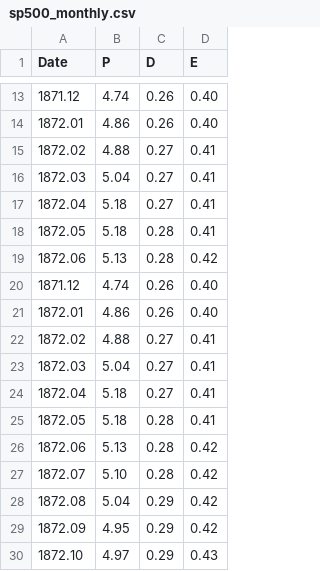
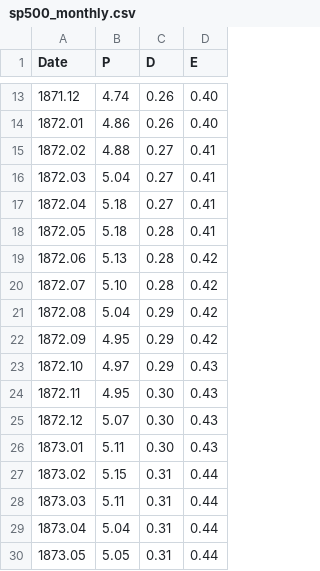
Before and after one commit to thecointech/thecoin, a CSV file: apps/site-landing/src/sp500_monthly.csv, drawn as a sheet; only a part is shown, gaps mark what is left out; the shorter side is filled out with more unchanged rows; the diff names each change by its address in the sheet, - before the commit and + after, or states it on an @@ line.

Commit message:
fixed pulled data

```diff
--- a/apps/site-landing/src/sp500_monthly.csv
+++ b/apps/site-landing/src/sp500_monthly.csv
-row 20: 1871.12 | 4.74 | 0.26 | 0.40
-row 21: 1872.01 | 4.86 | 0.26 | 0.40
-row 22: 1872.02 | 4.88 | 0.27 | 0.41
-row 23: 1872.03 | 5.04 | 0.27 | 0.41
-row 24: 1872.04 | 5.18 | 0.27 | 0.41
-row 25: 1872.05 | 5.18 | 0.28 | 0.41
-row 26: 1872.06 | 5.13 | 0.28 | 0.42
```
Also changed, not shown: 3 other files.
